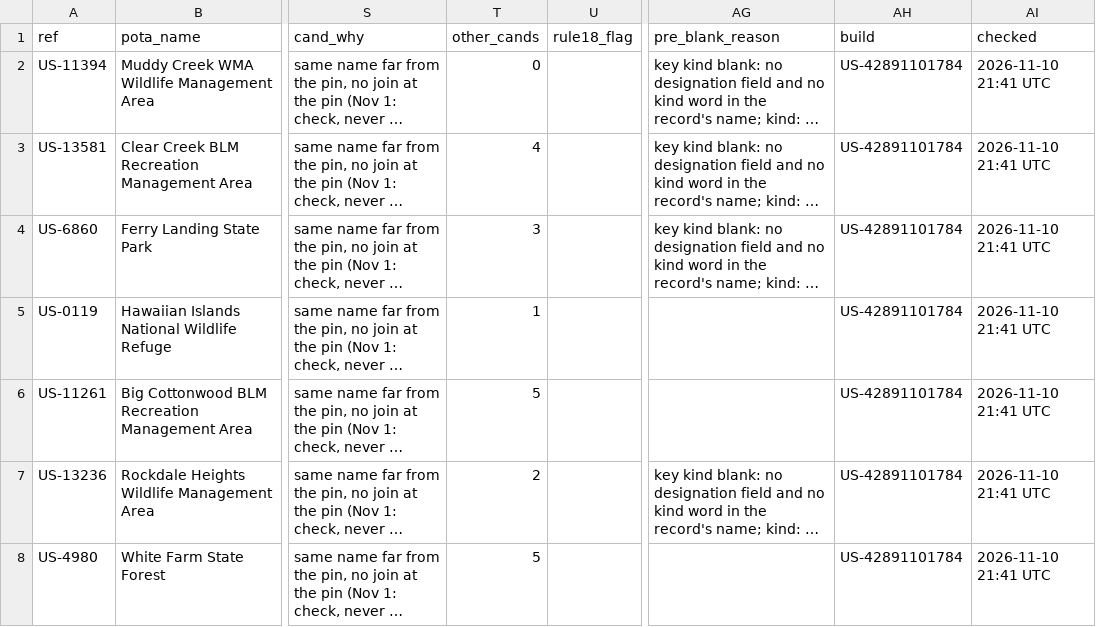
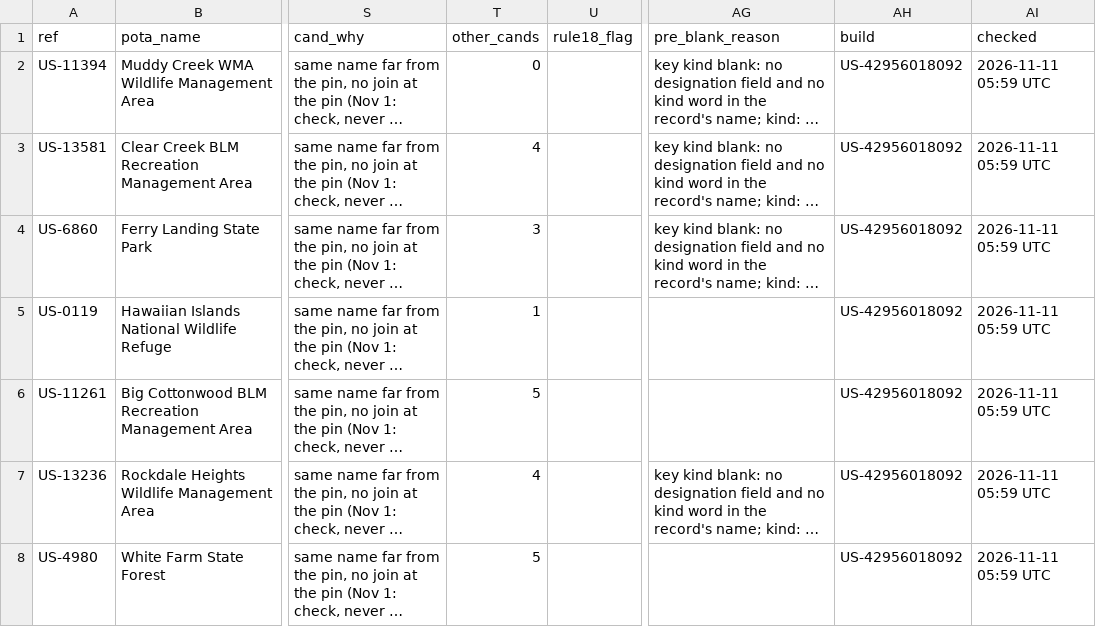
Before and after one commit to KentuckyPortableClub/KPC-Links, a CSV file: data/status/key-check/dropped-us/latest/pin-too-far.csv, drawn as a sheet; only a part is shown, gaps mark what is left out; long unchanged cells end in …; the diff covers the shown part only; the diff names each change by its address in the sheet, - before the commit and + after, or states it on an @@ line.

```diff
--- a/data/status/key-check/dropped-us/latest/pin-too-far.csv
+++ b/data/status/key-check/dropped-us/latest/pin-too-far.csv
-AH2:AH8 (build): US-42891101784
+AH2:AH8 (build): US-42956018092
-AI2:AI8 (checked): 2026-11-10 21:41 UTC
+AI2:AI8 (checked): 2026-11-11 05:59 UTC
-T7 (other_cands): 2
+T7 (other_cands): 4
```
Also changed, not shown: 17 edited cells elsewhere in this file, data/status/key-check/dropped-us/latest/inside-other-land.csv, data/status/key-check/dropped-us/latest/joined-in-other-area.csv, 14 other files.
